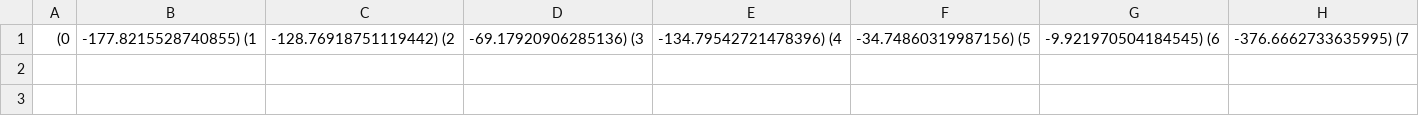
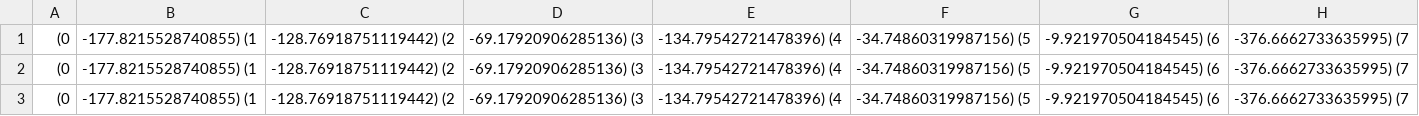
Before and after one commit to justanotherariel/EA-group-8, a CSV file: gen_merge_fitnesses-2023-06-14-06.csv, drawn as a sheet; only a part is shown; rows hold the shown columns only; the diff names each change by its address in the sheet, - before the commit and + after, or states it on an @@ line.

```diff
--- a/gen_merge_fitnesses-2023-06-14-06.csv
+++ b/gen_merge_fitnesses-2023-06-14-06.csv
+row 2: (0 | -177.8215528740855) (1 | -128.76918751119442) (2 | -69.17920906285136) (3 | -134.79542721478396) (4 | -34.74860319987156) (5 | -9.921970504184545) (6 | -376.6662733635995) (7
+row 3: (0 | -177.8215528740855) (1 | -128.76918751119442) (2 | -69.17920906285136) (3 | -134.79542721478396) (4 | -34.74860319987156) (5 | -9.921970504184545) (6 | -376.6662733635995) (7
```
Also changed, not shown: 6 other files.
